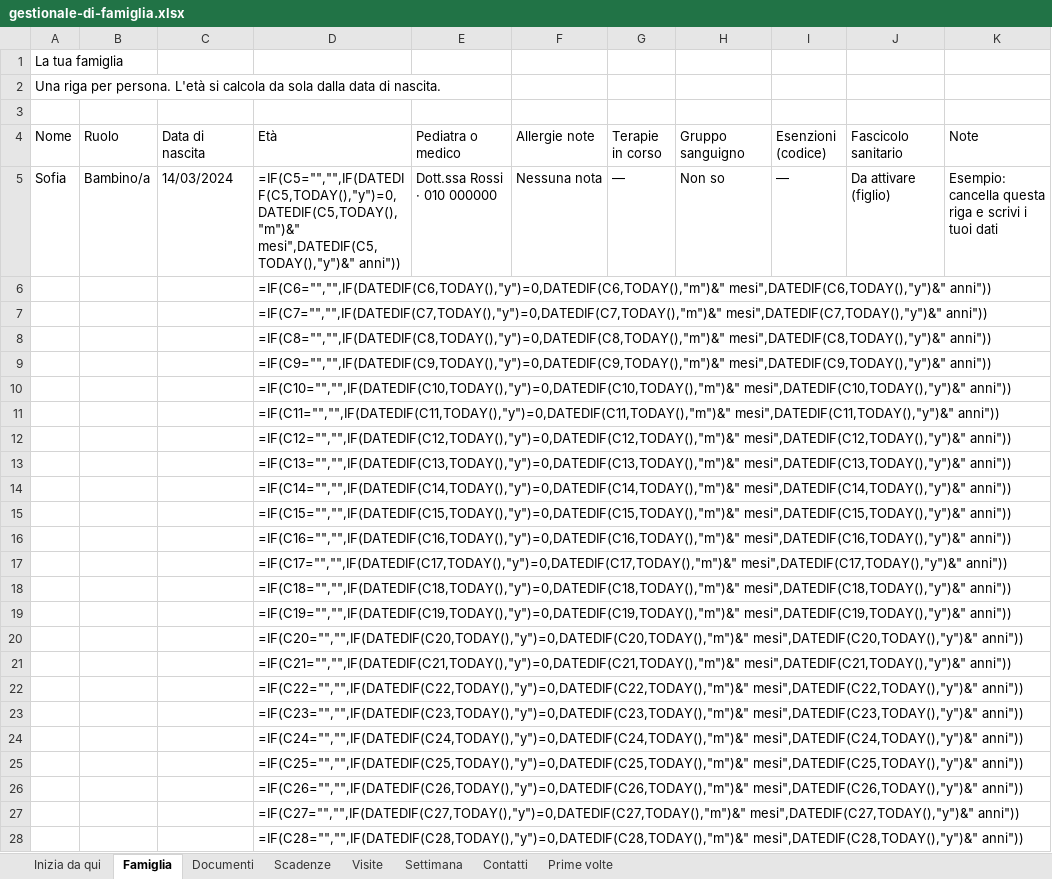
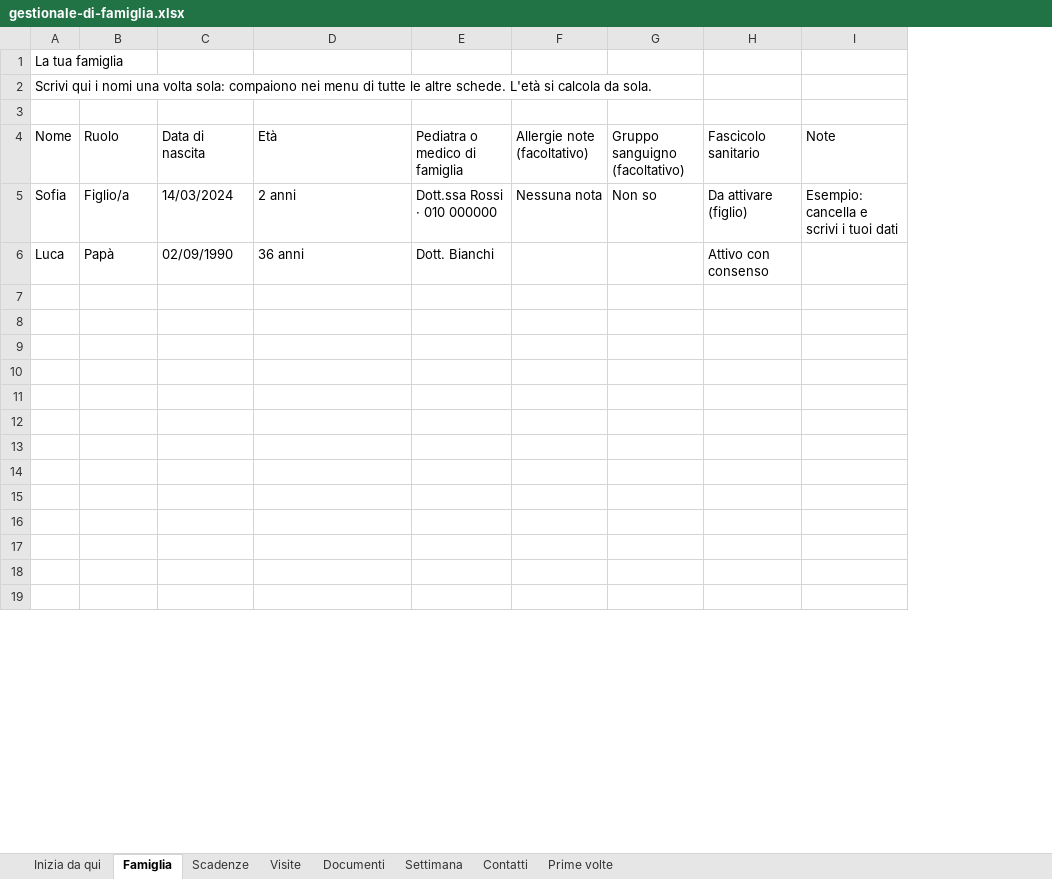
Before and after one commit to antoninocreazzo-art/Serenainmente, an Excel workbook: scarica/gestionale-di-famiglia.xlsx, sheet Famiglia, drawn as a sheet; only a part is shown; values as stored, in another font and other column widths than the file's, no cell formats; formulas without a stored value are shown as written; removed rows and columns are numbered as before the commit, all else as after; the diff covers the shown part only; the diff names each change by its address in the sheet, - before the commit and + after, or states it on an @@ line.

```diff
--- a/scarica/gestionale-di-famiglia.xlsx (sheet Famiglia)
+++ b/scarica/gestionale-di-famiglia.xlsx (sheet Famiglia)
@@ sheet tab order changed: Inizia da qui | Famiglia | Scadenze | Visite | Documenti | Settimana | Contatti | Prime volte @@
-column G (Terapie in corso), row 5: —
-column I (Esenzioni (codice)), row 5: —
-A2 (Nome): Una riga per persona. L'età si calcola da sola dalla data di nascita.
+A2 (Nome): Scrivi qui i nomi una volta sola: compaiono nei menu di tutte le altre schede. L'età si calcola da sola.
-E4: Pediatra o medico
+E4: Pediatra o medico di famiglia
-F4: Allergie note
+F4: Allergie note (facoltativo)
-G4: Gruppo sanguigno
+G4: Gruppo sanguigno (facoltativo)
-B5 (Ruolo): Bambino/a
+B5 (Ruolo): Figlio/a
-D5 (Età): =IF(C5="","",IF(DATEDIF(C5,TODAY(),"y")=0,DATEDIF(C5,TODAY(),"m")&" mesi",DATEDIF(C5,TODAY(),"y")&" anni"))
+D5 (Età): 2 anni
-I5 (Note): Esempio: cancella questa riga e scrivi i tuoi dati
+I5 (Note): Esempio: cancella e scrivi i tuoi dati
-row 6:  |  |  | =IF(C6="","",IF(DATEDIF(C6,TODAY(),"y")=0,DATEDIF(C6,TODAY(),"m")&" mesi",DATEDIF(C6,TODAY(),"y")&" anni"))
-row 7:  |  |  | =IF(C7="","",IF(DATEDIF(C7,TODAY(),"y")=0,DATEDIF(C7,TODAY(),"m")&" mesi",DATEDIF(C7,TODAY(),"y")&" anni"))
-row 8:  |  |  | =IF(C8="","",IF(DATEDIF(C8,TODAY(),"y")=0,DATEDIF(C8,TODAY(),"m")&" mesi",DATEDIF(C8,TODAY(),"y")&" anni"))
-row 9:  |  |  | =IF(C9="","",IF(DATEDIF(C9,TODAY(),"y")=0,DATEDIF(C9,TODAY(),"m")&" mesi",DATEDIF(C9,TODAY(),"y")&" anni"))
-row 10:  |  |  | =IF(C10="","",IF(DATEDIF(C10,TODAY(),"y")=0,DATEDIF(C10,TODAY(),"m")&" mesi",DATEDIF(C10,TODAY(),"y")&" anni"))
-row 11:  |  |  | =IF(C11="","",IF(DATEDIF(C11,TODAY(),"y")=0,DATEDIF(C11,TODAY(),"m")&" mesi",DATEDIF(C11,TODAY(),"y")&" anni"))
-row 12:  |  |  | =IF(C12="","",IF(DATEDIF(C12,TODAY(),"y")=0,DATEDIF(C12,TODAY(),"m")&" mesi",DATEDIF(C12,TODAY(),"y")&" anni"))
-row 13:  |  |  | =IF(C13="","",IF(DATEDIF(C13,TODAY(),"y")=0,DATEDIF(C13,TODAY(),"m")&" mesi",DATEDIF(C13,TODAY(),"y")&" anni"))
-row 14:  |  |  | =IF(C14="","",IF(DATEDIF(C14,TODAY(),"y")=0,DATEDIF(C14,TODAY(),"m")&" mesi",DATEDIF(C14,TODAY(),"y")&" anni"))
-row 15:  |  |  | =IF(C15="","",IF(DATEDIF(C15,TODAY(),"y")=0,DATEDIF(C15,TODAY(),"m")&" mesi",DATEDIF(C15,TODAY(),"y")&" anni"))
+row 6: Luca | Papà | 02/09/1990 | 36 anni | Dott. Bianchi |  |  | Attivo con consenso
-D7 (Età): =IF(C16="","",IF(DATEDIF(C16,TODAY(),"y")=0,DATEDIF(C16,TODAY(),"m")&" mesi",DATEDIF(C16,TODAY(),"y")&" anni"))
+D7 (Età): (empty)
-D8 (Età): =IF(C17="","",IF(DATEDIF(C17,TODAY(),"y")=0,DATEDIF(C17,TODAY(),"m")&" mesi",DATEDIF(C17,TODAY(),"y")&" anni"))
+D8 (Età): (empty)
-D9 (Età): =IF(C18="","",IF(DATEDIF(C18,TODAY(),"y")=0,DATEDIF(C18,TODAY(),"m")&" mesi",DATEDIF(C18,TODAY(),"y")&" anni"))
+D9 (Età): (empty)
-D10 (Età): =IF(C19="","",IF(DATEDIF(C19,TODAY(),"y")=0,DATEDIF(C19,TODAY(),"m")&" mesi",DATEDIF(C19,TODAY(),"y")&" anni"))
+D10 (Età): (empty)
-D11 (Età): =IF(C20="","",IF(DATEDIF(C20,TODAY(),"y")=0,DATEDIF(C20,TODAY(),"m")&" mesi",DATEDIF(C20,TODAY(),"y")&" anni"))
+D11 (Età): (empty)
-D12 (Età): =IF(C21="","",IF(DATEDIF(C21,TODAY(),"y")=0,DATEDIF(C21,TODAY(),"m")&" mesi",DATEDIF(C21,TODAY(),"y")&" anni"))
+D12 (Età): (empty)
-D13 (Età): =IF(C22="","",IF(DATEDIF(C22,TODAY(),"y")=0,DATEDIF(C22,TODAY(),"m")&" mesi",DATEDIF(C22,TODAY(),"y")&" anni"))
+D13 (Età): (empty)
-D14 (Età): =IF(C23="","",IF(DATEDIF(C23,TODAY(),"y")=0,DATEDIF(C23,TODAY(),"m")&" mesi",DATEDIF(C23,TODAY(),"y")&" anni"))
+D14 (Età): (empty)
-D15 (Età): =IF(C24="","",IF(DATEDIF(C24,TODAY(),"y")=0,DATEDIF(C24,TODAY(),"m")&" mesi",DATEDIF(C24,TODAY(),"y")&" anni"))
+D15 (Età): (empty)
-D16 (Età): =IF(C25="","",IF(DATEDIF(C25,TODAY(),"y")=0,DATEDIF(C25,TODAY(),"m")&" mesi",DATEDIF(C25,TODAY(),"y")&" anni"))
+D16 (Età): (empty)
-D17 (Età): =IF(C26="","",IF(DATEDIF(C26,TODAY(),"y")=0,DATEDIF(C26,TODAY(),"m")&" mesi",DATEDIF(C26,TODAY(),"y")&" anni"))
+D17 (Età): (empty)
-D18 (Età): =IF(C27="","",IF(DATEDIF(C27,TODAY(),"y")=0,DATEDIF(C27,TODAY(),"m")&" mesi",DATEDIF(C27,TODAY(),"y")&" anni"))
+D18 (Età): (empty)
-D19 (Età): =IF(C28="","",IF(DATEDIF(C28,TODAY(),"y")=0,DATEDIF(C28,TODAY(),"m")&" mesi",DATEDIF(C28,TODAY(),"y")&" anni"))
+D19 (Età): (empty)
```
Also changed, not shown: 1 added row and 16 edited cells elsewhere in this sheet, sheet Scadenze, sheet Documenti, sheet Inizia da qui, sheet Visite, sheet Prime volte, sheet Settimana, 1 more sheet, cell formats, hidden cells, guide/cartellina-di-famiglia/checklist.xlsx, guide/documenti-sanitari-dove-trovarli/checklist.xlsx, 34 other files.
